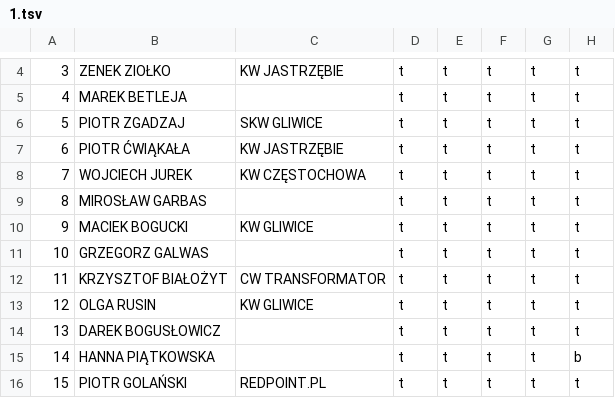
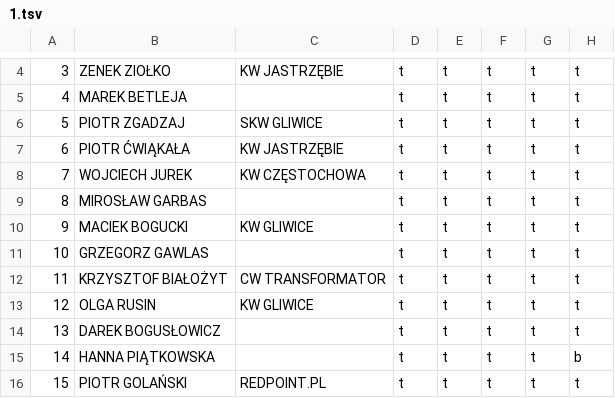
Before and after one commit to FFK/parser, a TSV file: parser/input/1.tsv, drawn as a sheet; only a part is shown, gaps mark what is left out; the diff names each change by its address in the sheet, - before the commit and + after, or states it on an @@ line.

```diff
--- a/parser/input/1.tsv
+++ b/parser/input/1.tsv
-B11: GRZEGORZ GALWAS
+B11: GRZEGORZ GAWLAS
```
Also changed, not shown: parser/input/5.tsv, parser/input/7.tsv.
